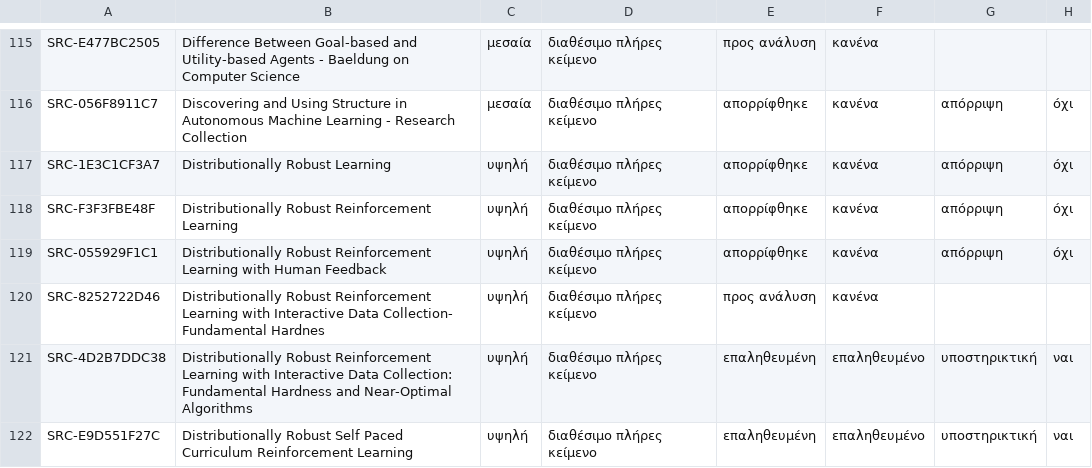
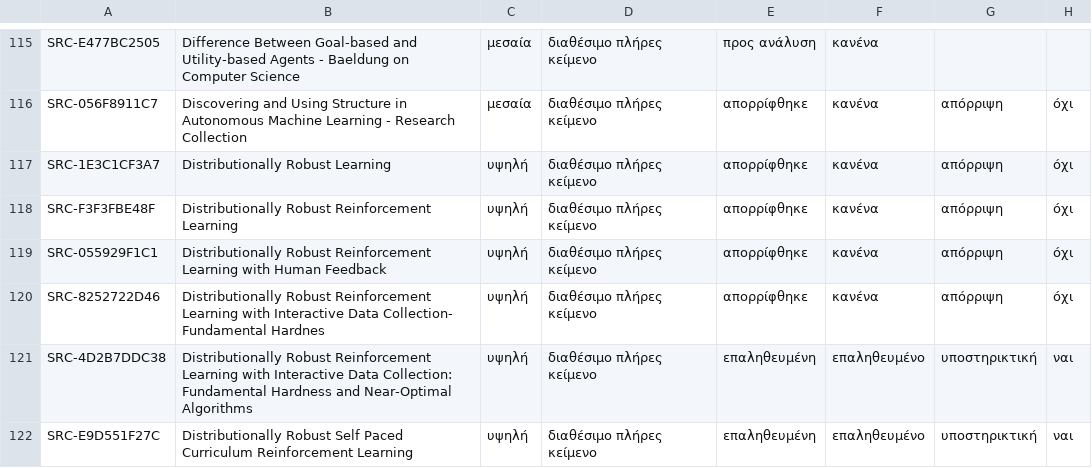
Before and after one commit to MariosGiannakaras/ThesisBibliography, a CSV file: κατάλογος/κατάσταση-αναλύσεων.csv, drawn as a sheet; only a part is shown, gaps mark what is left out.

```diff
--- a/κατάλογος/κατάσταση-αναλύσεων.csv
+++ b/κατάλογος/κατάσταση-αναλύσεων.csv
@@ -119,3 +119,3 @@ SRC-F3F3FBE48F,Distributionally Robust Reinforcement Learning,υψηλή,δια
 SRC-055929F1C1,Distributionally Robust Reinforcement Learning with Human Feedback,υψηλή,διαθέσιμο πλήρες κείμενο,απορρίφθηκε,κανένα,απόρριψη,όχι
-SRC-8252722D46,Distributionally Robust Reinforcement Learning with Interactive Data Collection- Fundamental Hardnes,υψηλή,διαθέσιμο πλήρες κείμενο,προς ανάλυση,κανένα,,
+SRC-8252722D46,Distributionally Robust Reinforcement Learning with Interactive Data Collection- Fundamental Hardnes,υψηλή,διαθέσιμο πλήρες κείμενο,απορρίφθηκε,κανένα,απόρριψη,όχι
 SRC-4D2B7DDC38,Distributionally Robust Reinforcement Learning with Interactive Data Collection: Fundamental Hardness and Near-Optimal Algorithms,υψηλή,διαθέσιμο πλήρες κείμενο,επαληθευμένη,επαληθευμένο,υποστηρικτική,ναι
```
Also changed, not shown: κατάλογος/επιλογή-διπλωματικής.csv, 1 other file.
